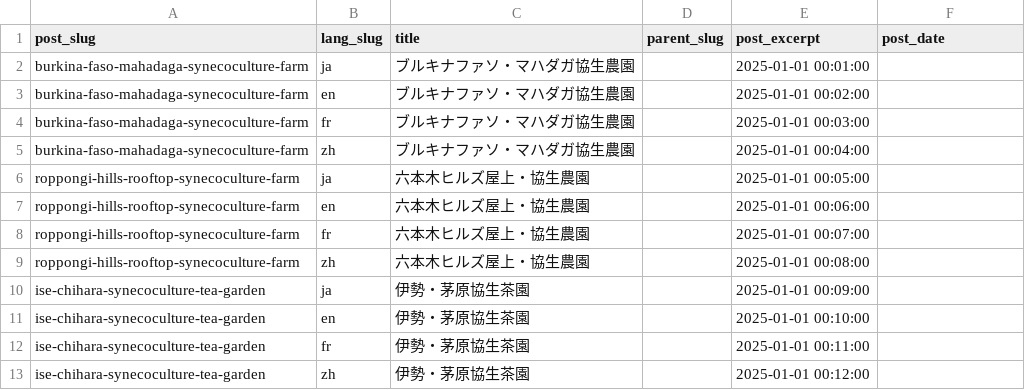
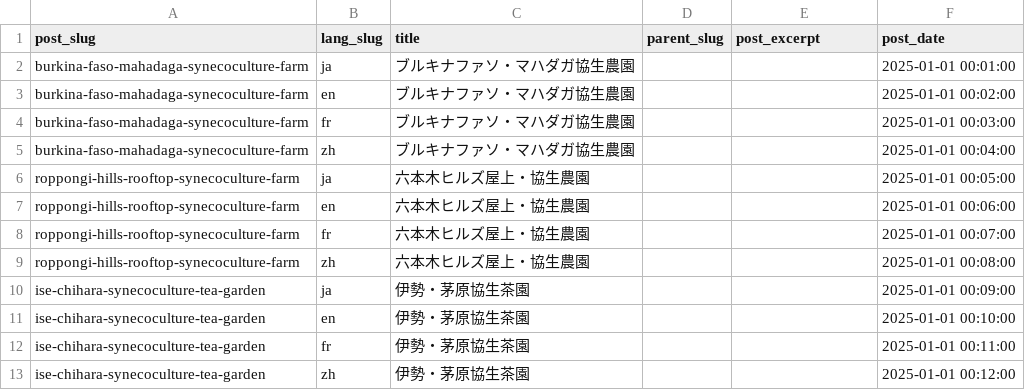
Before and after one commit to kazunorimiura/synecoculture-migrations, a CSV file: case_studies/content_files/title_mapping.csv, drawn as a sheet.

```diff
--- a/case_studies/content_files/title_mapping.csv
+++ b/case_studies/content_files/title_mapping.csv
@@ -1,13 +1,13 @@
 post_slug,lang_slug,title,parent_slug,post_excerpt,post_date
-burkina-faso-mahadaga-synecoculture-farm,ja,ブルキナファソ・マハダガ協生農園,,2025-01-01 00:01:00
-burkina-faso-mahadaga-synecoculture-farm,en,ブルキナファソ・マハダガ協生農園,,2025-01-01 00:02:00
-burkina-faso-mahadaga-synecoculture-farm,fr,ブルキナファソ・マハダガ協生農園,,2025-01-01 00:03:00
-burkina-faso-mahadaga-synecoculture-farm,zh,ブルキナファソ・マハダガ協生農園,,2025-01-01 00:04:00
-roppongi-hills-rooftop-synecoculture-farm,ja,六本木ヒルズ屋上・協生農園,,2025-01-01 00:05:00
-roppongi-hills-rooftop-synecoculture-farm,en,六本木ヒルズ屋上・協生農園,,2025-01-01 00:06:00
-roppongi-hills-rooftop-synecoculture-farm,fr,六本木ヒルズ屋上・協生農園,,2025-01-01 00:07:00
-roppongi-hills-rooftop-synecoculture-farm,zh,六本木ヒルズ屋上・協生農園,,2025-01-01 00:08:00
-ise-chihara-synecoculture-tea-garden,ja,伊勢・茅原協生茶園,,2025-01-01 00:09:00
-ise-chihara-synecoculture-tea-garden,en,伊勢・茅原協生茶園,,2025-01-01 00:10:00
-ise-chihara-synecoculture-tea-garden,fr,伊勢・茅原協生茶園,,2025-01-01 00:11:00
-ise-chihara-synecoculture-tea-garden,zh,伊勢・茅原協生茶園,,2025-01-01 00:12:00
+burkina-faso-mahadaga-synecoculture-farm,ja,ブルキナファソ・マハダガ協生農園,,,2025-01-01 00:01:00
+burkina-faso-mahadaga-synecoculture-farm,en,ブルキナファソ・マハダガ協生農園,,,2025-01-01 00:02:00
+burkina-faso-mahadaga-synecoculture-farm,fr,ブルキナファソ・マハダガ協生農園,,,2025-01-01 00:03:00
+burkina-faso-mahadaga-synecoculture-farm,zh,ブルキナファソ・マハダガ協生農園,,,2025-01-01 00:04:00
+roppongi-hills-rooftop-synecoculture-farm,ja,六本木ヒルズ屋上・協生農園,,,2025-01-01 00:05:00
+roppongi-hills-rooftop-synecoculture-farm,en,六本木ヒルズ屋上・協生農園,,,2025-01-01 00:06:00
+roppongi-hills-rooftop-synecoculture-farm,fr,六本木ヒルズ屋上・協生農園,,,2025-01-01 00:07:00
+roppongi-hills-rooftop-synecoculture-farm,zh,六本木ヒルズ屋上・協生農園,,,2025-01-01 00:08:00
+ise-chihara-synecoculture-tea-garden,ja,伊勢・茅原協生茶園,,,2025-01-01 00:09:00
+ise-chihara-synecoculture-tea-garden,en,伊勢・茅原協生茶園,,,2025-01-01 00:10:00
+ise-chihara-synecoculture-tea-garden,fr,伊勢・茅原協生茶園,,,2025-01-01 00:11:00
+ise-chihara-synecoculture-tea-garden,zh,伊勢・茅原協生茶園,,,2025-01-01 00:12:00
```
Also changed, not shown: 9 other files.
